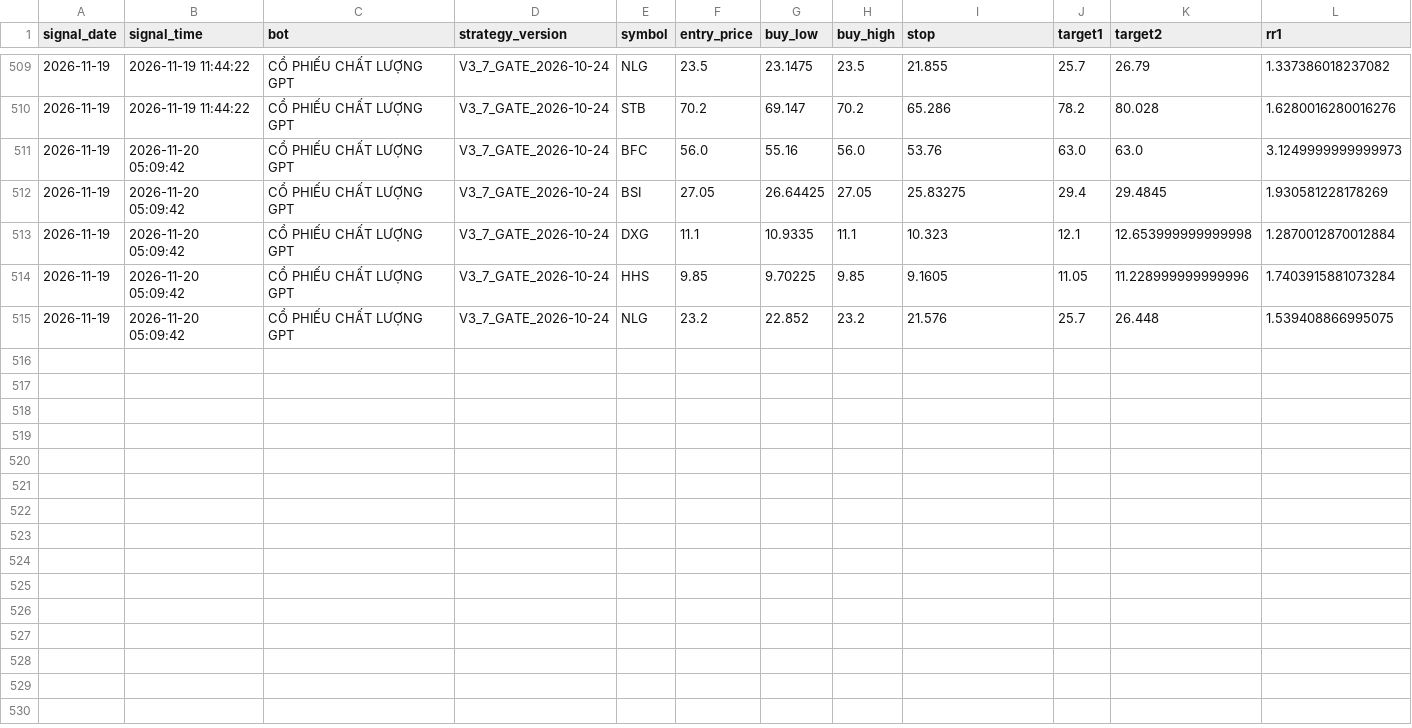
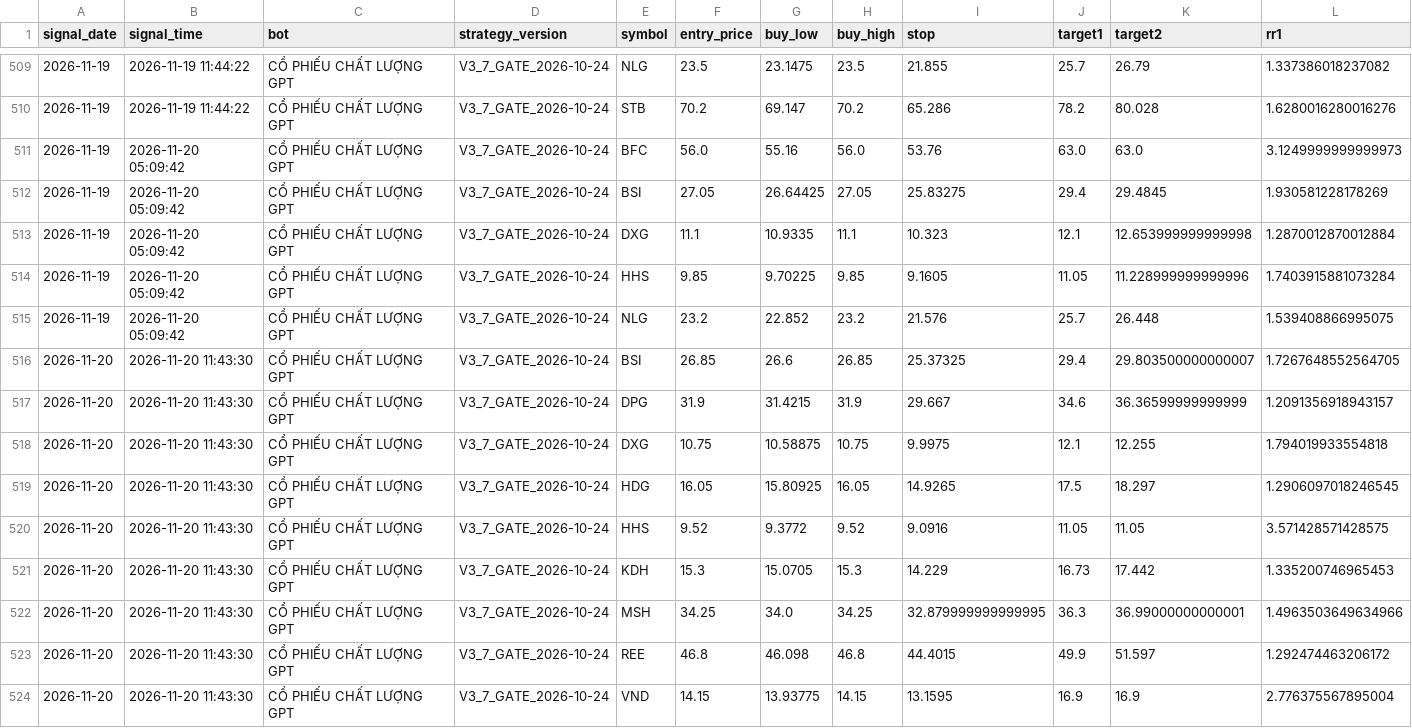
Before and after one commit to karenmanucian1-commits/TOP_5_CO_PHIEU_GPT, a CSV file: FORWARD_SIGNALS.csv, drawn as a sheet; only a part is shown, gaps mark what is left out; rows hold the shown columns only; the diff names each change by its address in the sheet, - before the commit and + after, or states it on an @@ line.

Commit message:
Update Forward Test midday signals

```diff
--- a/FORWARD_SIGNALS.csv
+++ b/FORWARD_SIGNALS.csv
+row 516: 2026-11-20 | 2026-11-20 11:43:30 | CỔ PHIẾU CHẤT LƯỢNG GPT | V3_7_GATE_2026-10-24 | BSI | 26.85 | 26.6 | 26.85 | 25.37325 | 29.4 | 29.803500000000007 | 1.7267648552564705
+row 517: 2026-11-20 | 2026-11-20 11:43:30 | CỔ PHIẾU CHẤT LƯỢNG GPT | V3_7_GATE_2026-10-24 | DPG | 31.9 | 31.4215 | 31.9 | 29.667 | 34.6 | 36.36599999999999 | 1.2091356918943157
+row 518: 2026-11-20 | 2026-11-20 11:43:30 | CỔ PHIẾU CHẤT LƯỢNG GPT | V3_7_GATE_2026-10-24 | DXG | 10.75 | 10.58875 | 10.75 | 9.9975 | 12.1 | 12.255 | 1.794019933554818
+row 519: 2026-11-20 | 2026-11-20 11:43:30 | CỔ PHIẾU CHẤT LƯỢNG GPT | V3_7_GATE_2026-10-24 | HDG | 16.05 | 15.80925 | 16.05 | 14.9265 | 17.5 | 18.297 | 1.2906097018246545
+row 520: 2026-11-20 | 2026-11-20 11:43:30 | CỔ PHIẾU CHẤT LƯỢNG GPT | V3_7_GATE_2026-10-24 | HHS | 9.52 | 9.3772 | 9.52 | 9.0916 | 11.05 | 11.05 | 3.571428571428575
+row 521: 2026-11-20 | 2026-11-20 11:43:30 | CỔ PHIẾU CHẤT LƯỢNG GPT | V3_7_GATE_2026-10-24 | KDH | 15.3 | 15.0705 | 15.3 | 14.229 | 16.73 | 17.442 | 1.335200746965453
+row 522: 2026-11-20 | 2026-11-20 11:43:30 | CỔ PHIẾU CHẤT LƯỢNG GPT | V3_7_GATE_2026-10-24 | MSH | 34.25 | 34.0 | 34.25 | 32.879999999999995 | 36.3 | 36.99000000000001 | 1.4963503649634966
+row 523: 2026-11-20 | 2026-11-20 11:43:30 | CỔ PHIẾU CHẤT LƯỢNG GPT | V3_7_GATE_2026-10-24 | REE | 46.8 | 46.098 | 46.8 | 44.4015 | 49.9 | 51.597 | 1.292474463206172
+row 524: 2026-11-20 | 2026-11-20 11:43:30 | CỔ PHIẾU CHẤT LƯỢNG GPT | V3_7_GATE_2026-10-24 | VND | 14.15 | 13.93775 | 14.15 | 13.1595 | 16.9 | 16.9 | 2.776375567895004
```
